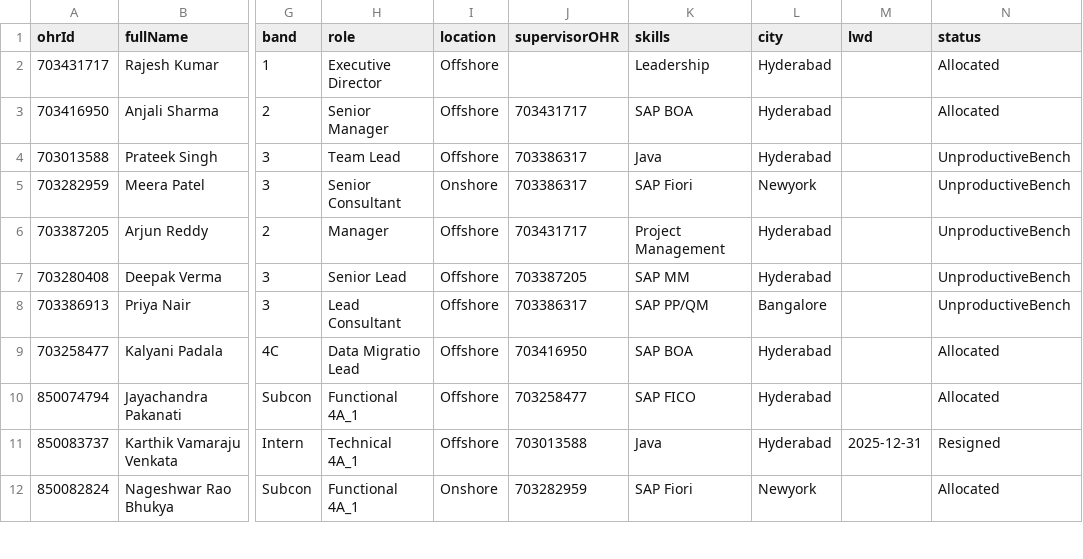
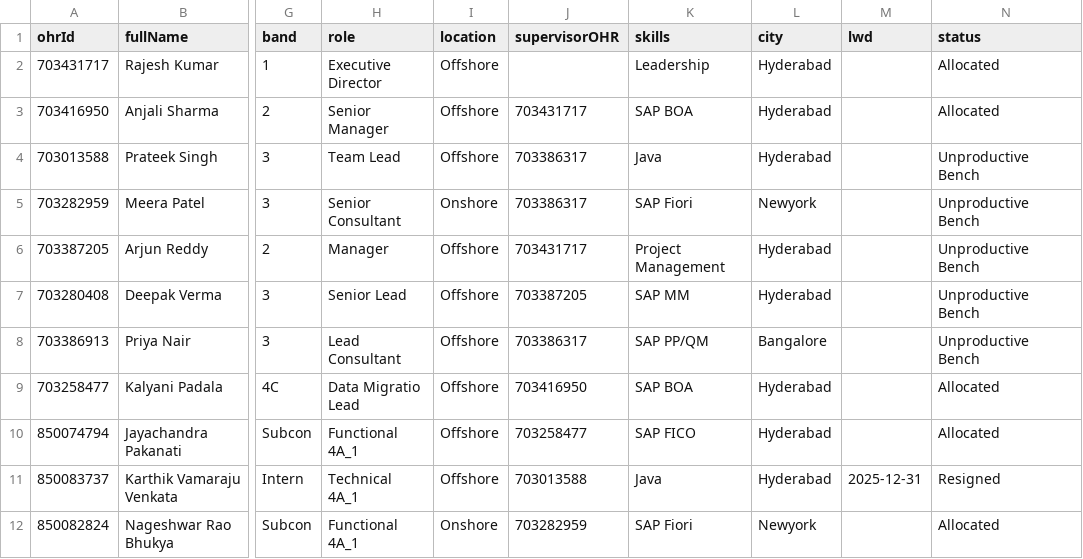
Before and after one commit to Karnipuvamsi/ResourceManagementTool, a CSV file: db/data/db-Employee.csv, drawn as a sheet; only a part is shown, gaps mark what is left out; the diff names each change by its address in the sheet, - before the commit and + after, or states it on an @@ line.

```diff
--- a/db/data/db-Employee.csv
+++ b/db/data/db-Employee.csv
-N4:N8 (status): UnproductiveBench
+N4:N8 (status): Unproductive Bench
```
Also changed, not shown: 31 other files.
